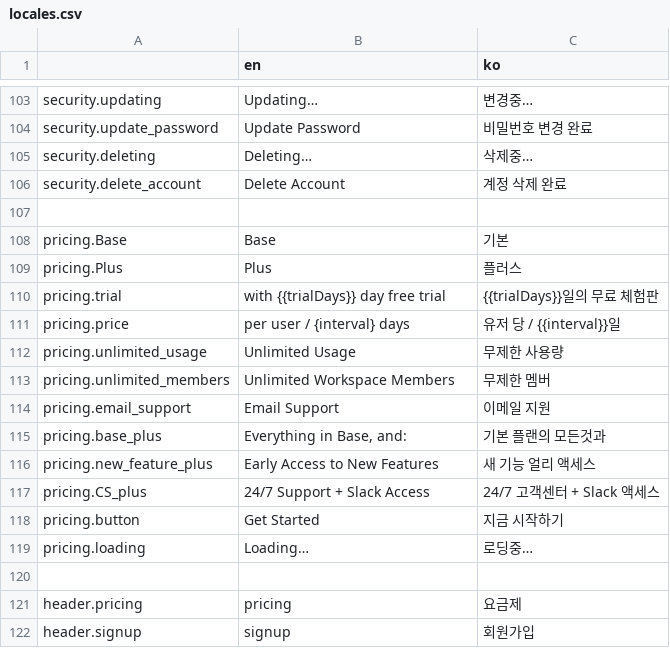
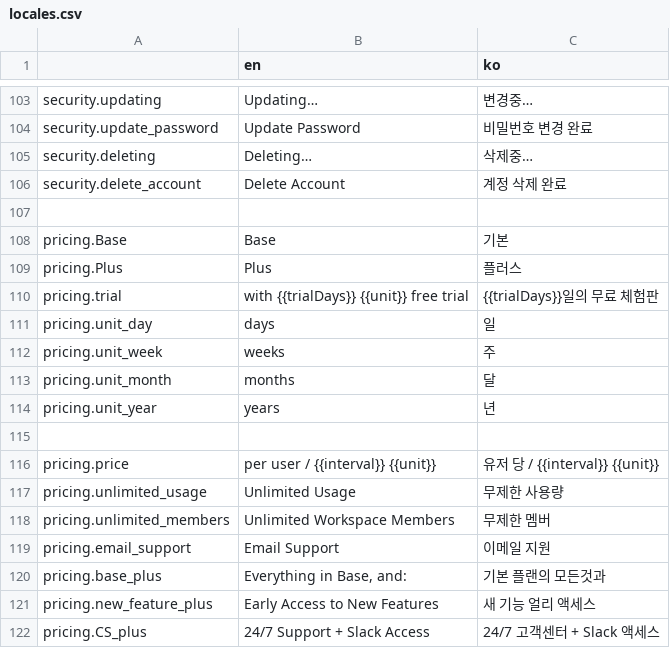
Before and after one commit to kych0912/saas-starter-ko, a CSV file: data/locales.csv, drawn as a sheet; only a part is shown, gaps mark what is left out; the shorter side is filled out with more unchanged rows.

```diff
--- a/data/locales.csv
+++ b/data/locales.csv
@@ -109,4 +109,9 @@ pricing.Base,Base,기본
 pricing.Plus,Plus,플러스
-pricing.trial,with {{trialDays}} day free trial,{{trialDays}}일의 무료 체험판
-pricing.price,per user / {interval} days,유저 당 / {{interval}}일
+pricing.trial,with {{trialDays}} {{unit}} free trial,{{trialDays}}일의 무료 체험판
+pricing.unit_day,days,일
+pricing.unit_week,weeks,주
+pricing.unit_month,months,달
+pricing.unit_year,years,년
+,,
+pricing.price,per user / {{interval}} {{unit}},유저 당 / {{interval}} {{unit}}
 pricing.unlimited_usage,Unlimited Usage,무제한 사용량
```
Also changed, not shown: 2 other files.
